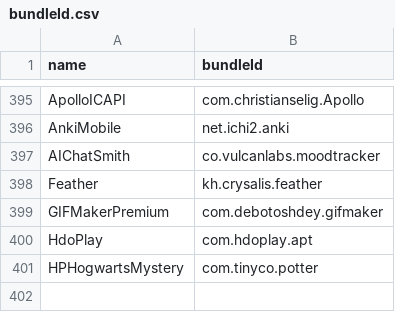
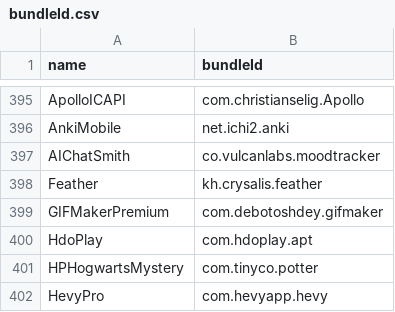
Before and after one commit to Neoncat-OG/TrollStore-IPAs, a CSV file: bundleId.csv, drawn as a sheet; only a part is shown, gaps mark what is left out.

```diff
--- a/bundleId.csv
+++ b/bundleId.csv
@@ -401 +401,2 @@ HdoPlay,com.hdoplay.apt
 HPHogwartsMystery,com.tinyco.potter
+HevyPro,com.hevyapp.hevy
```
Also changed, not shown: 3 other files.
